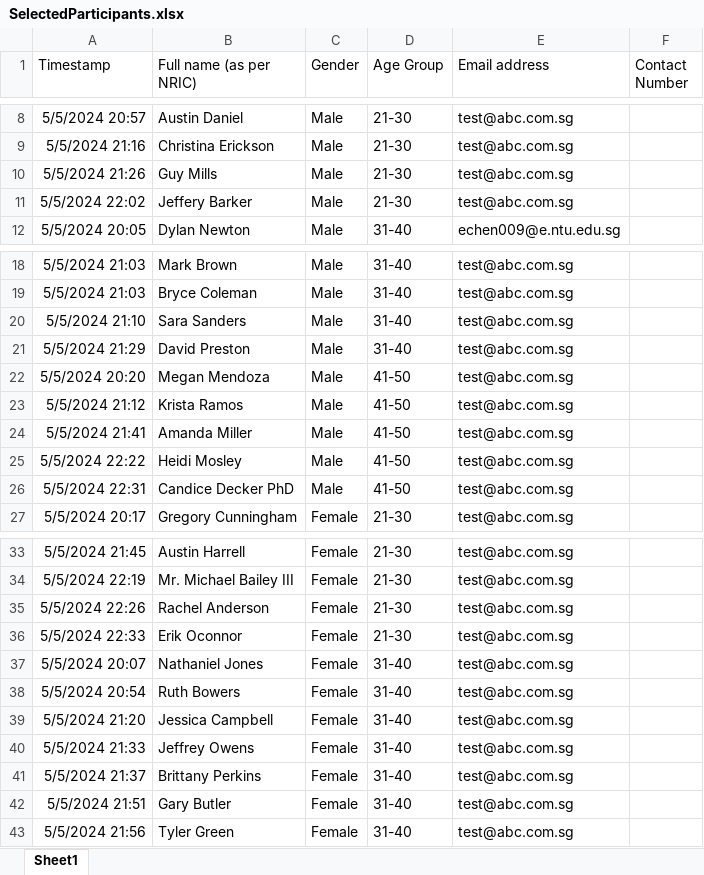
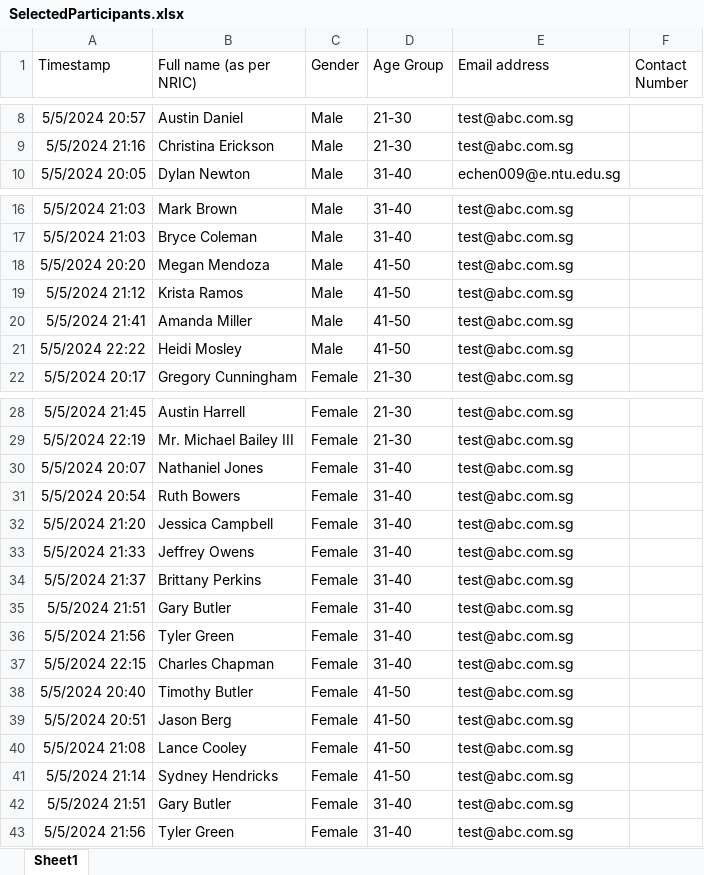
Before and after one commit to WCHIENG002/team5_RPAproject, an Excel workbook: SelectedParticipants.xlsx, sheet Sheet1, drawn as a sheet; only a part is shown, gaps mark what is left out; values as stored, in another font and other column widths than the file's, no borders; removed rows and columns are numbered as before the commit, all else as after; the diff names each change by its address in the sheet, - before the commit and + after, or states it on an @@ line.

```diff
--- a/SelectedParticipants.xlsx (sheet Sheet1)
+++ b/SelectedParticipants.xlsx (sheet Sheet1)
-row 10: 5/5/2024 21:26 | Guy Mills | Male | 21-30 | test@abc.com.sg
-row 11: 5/5/2024 22:02 | Jeffery Barker | Male | 21-30 | test@abc.com.sg
-row 20: 5/5/2024 21:10 | Sara Sanders | Male | 31-40 | test@abc.com.sg
-row 21: 5/5/2024 21:29 | David Preston | Male | 31-40 | test@abc.com.sg
-row 26: 5/5/2024 22:31 | Candice Decker PhD | Male | 41-50 | test@abc.com.sg
-row 35: 5/5/2024 22:26 | Rachel Anderson | Female | 21-30 | test@abc.com.sg
-row 36: 5/5/2024 22:33 | Erik Oconnor | Female | 21-30 | test@abc.com.sg
+row 35: 5/5/2024 21:51 | Gary Butler | Female | 31-40 | test@abc.com.sg
+row 36: 5/5/2024 21:56 | Tyler Green | Female | 31-40 | test@abc.com.sg
+row 37: 5/5/2024 22:15 | Charles Chapman | Female | 31-40 | test@abc.com.sg
+row 38: 5/5/2024 20:40 | Timothy Butler | Female | 41-50 | test@abc.com.sg
+row 39: 5/5/2024 20:51 | Jason Berg | Female | 41-50 | test@abc.com.sg
+row 40: 5/5/2024 21:08 | Lance Cooley | Female | 41-50 | test@abc.com.sg
+row 41: 5/5/2024 21:14 | Sydney Hendricks | Female | 41-50 | test@abc.com.sg
```
Also changed, not shown: Final List with Registration No.xlsx, NotSelectedParticipants.xlsx, 2 other files.
